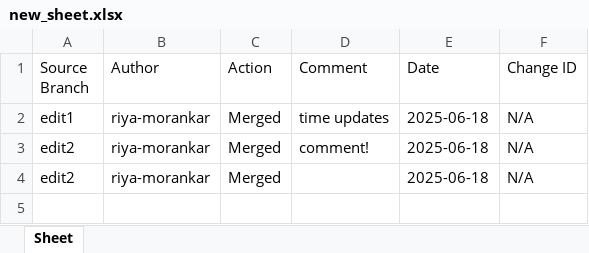
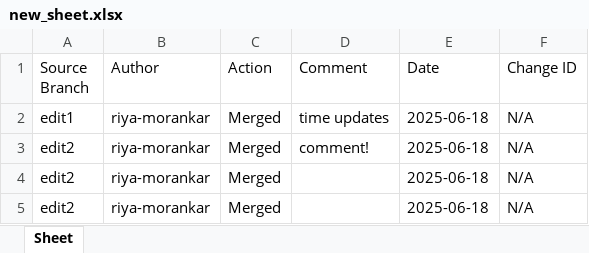
Before and after one commit to riya-morankar/demo, an Excel workbook: new_sheet.xlsx, sheet Sheet, drawn as a sheet; values as stored, in another font and other column widths than the file's, no borders; the diff names each change by its address in the sheet, - before the commit and + after, or states it on an @@ line.

```diff
--- a/new_sheet.xlsx (sheet Sheet)
+++ b/new_sheet.xlsx (sheet Sheet)
+row 5: edit2 | riya-morankar | Merged |  | 2025-06-18 | N/A
```
